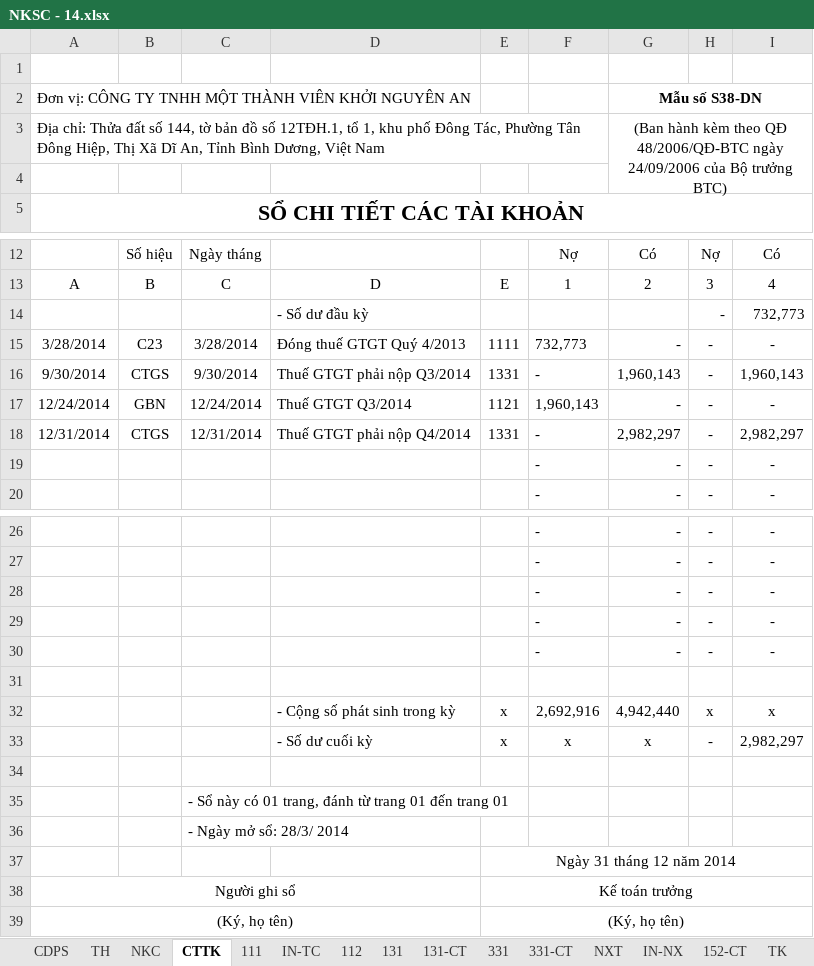
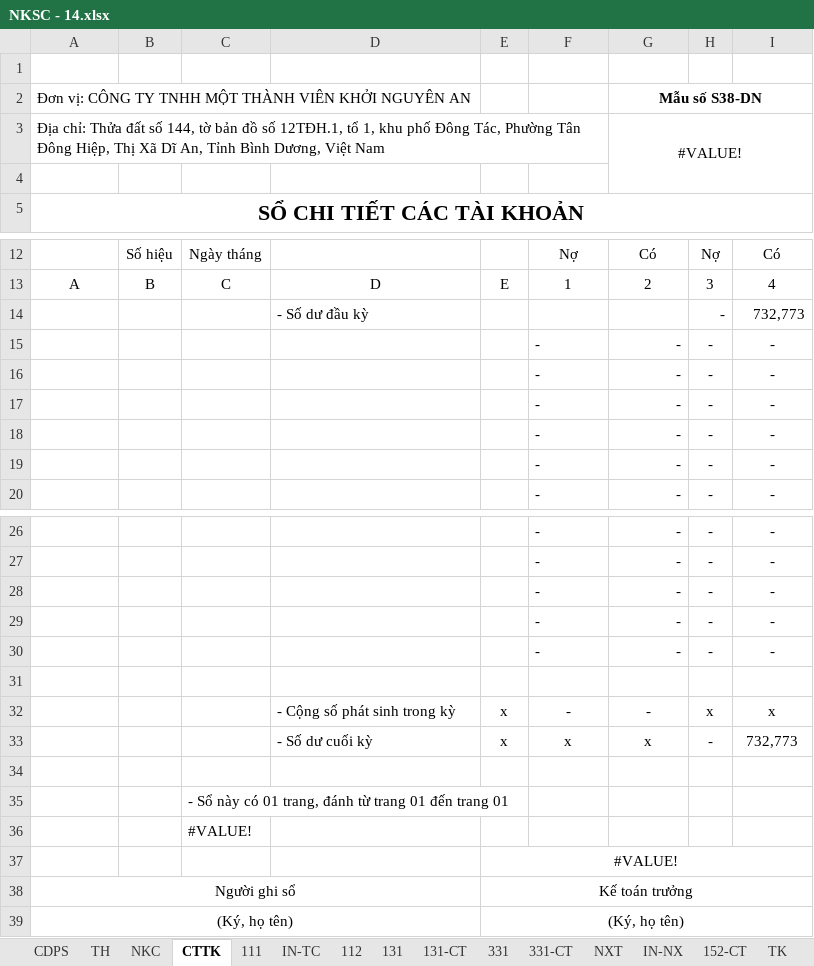
Before and after one commit to vuphuong11/KIM-DUNG-PHAT, an Excel workbook: SO SACH/3702076037/2014/NKSC - 14.xlsx, sheet CTTK, drawn as a sheet; only a part is shown, gaps mark what is left out; values as stored, in another font and other column widths than the file's, no borders; removed rows and columns are numbered as before the commit, all else as after; the diff names each change by its address in the sheet, - before the commit and + after, or states it on an @@ line.

```diff
--- a/SO SACH/3702076037/2014/NKSC - 14.xlsx (sheet CTTK)
+++ b/SO SACH/3702076037/2014/NKSC - 14.xlsx (sheet CTTK)
-G3: (Ban hành kèm theo QĐ 48/2006/QĐ-BTC ngày 24/09/2006 của Bộ trưởng BTC)
+G3: #VALUE!
-row 15: 3/28/2014 | C23 | 3/28/2014 | Đóng thuế GTGT Quý 4/2013 | 1111 | 732,773 | - | - | -
-row 16: 9/30/2014 | CTGS | 9/30/2014 | Thuế GTGT phải nộp Q3/2014 | 1331 | - | 1,960,143 | - | 1,960,143
-row 17: 12/24/2014 | GBN | 12/24/2014 | Thuế GTGT Q3/2014 | 1121 | 1,960,143 | - | - | -
-row 18: 12/31/2014 | CTGS | 12/31/2014 | Thuế GTGT phải nộp Q4/2014 | 1331 | - | 2,982,297 | - | 2,982,297
+row 15:  |  |  |  |  | - | - | - | -
+row 16:  |  |  |  |  | - | - | - | -
+row 17:  |  |  |  |  | - | - | - | -
+row 18:  |  |  |  |  | - | - | - | -
-F32: 2,692,916
+F32: -
-G32: 4,942,440
+G32: -
-I33: 2,982,297
+I33: 732,773
-C36: - Ngày mở sổ: 28/3/ 2014
+C36: #VALUE!
-E37: Ngày 31 tháng 12 năm 2014
+E37: #VALUE!
```
Also changed, not shown: other sheet tabs, hidden cells, SO SACH/1101819710/2016/NKSC - 16 (2).xlsx, SO SACH/3702076037/2012/NKSC - 12.xlsx, 9 other files.
